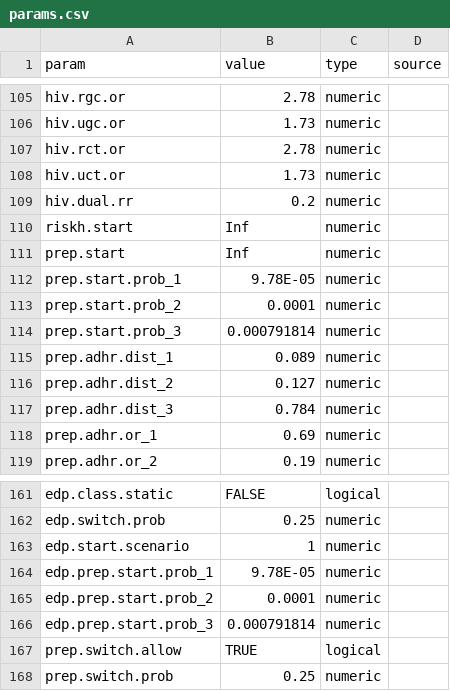
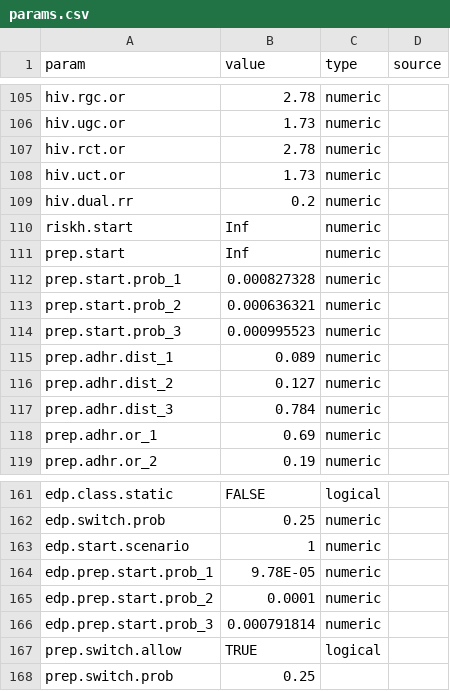
Before and after one commit to EpiModel/EventDrivenPrEP, a CSV file: data/input/params.csv, drawn as a sheet; only a part is shown, gaps mark what is left out.

Commit message:
Update params.csv

```diff
--- a/data/input/params.csv
+++ b/data/input/params.csv
@@ -111,5 +111,5 @@ riskh.start,Inf,numeric,
 prep.start,Inf,numeric,
-prep.start.prob_1,9.78E-05,numeric,
-prep.start.prob_2,0.0001,numeric,
-prep.start.prob_3,0.000791814,numeric,
+prep.start.prob_1,0.000827328,numeric,
+prep.start.prob_2,0.000636321,numeric,
+prep.start.prob_3,0.000995523,numeric,
 prep.adhr.dist_1,0.089,numeric,
@@ -167,2 +167,2 @@ edp.prep.start.prob_3,0.000791814,numeric,
 prep.switch.allow,TRUE,logical,
-prep.switch.prob,0.25,numeric,
+prep.switch.prob,0.25,,
```
